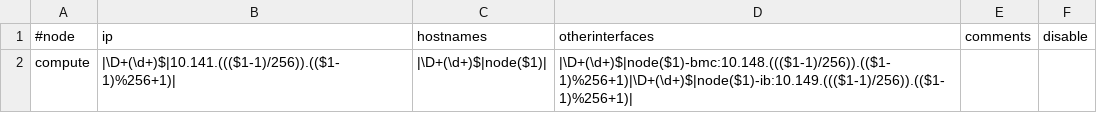
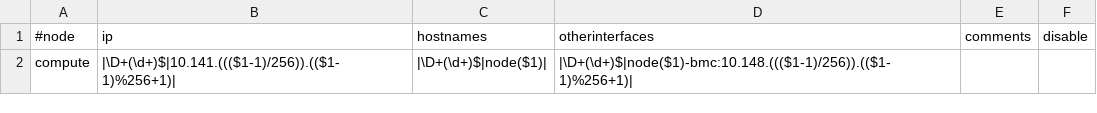
Before and after one commit to brunopereira81/salty, a CSV file: salt/base/controller/files/tables/hosts.csv, drawn as a sheet.

```diff
--- a/salt/base/controller/files/tables/hosts.csv
+++ b/salt/base/controller/files/tables/hosts.csv
@@ -1,2 +1,2 @@
 #node,ip,hostnames,otherinterfaces,comments,disable
-"compute","|\D+(\d+)$|10.141.((($1-1)/256)).(($1-1)%256+1)|","|\D+(\d+)$|node($1)|","|\D+(\d+)$|node($1)-bmc:10.148.((($1-1)/256)).(($1-1)%256+1)|\D+(\d+)$|node($1)-ib:10.149.((($1-1)/256)).(($1-1)%256+1)|",,
+"compute","|\D+(\d+)$|10.141.((($1-1)/256)).(($1-1)%256+1)|","|\D+(\d+)$|node($1)|","|\D+(\d+)$|node($1)-bmc:10.148.((($1-1)/256)).(($1-1)%256+1)|",,
```
Also changed, not shown: salt/base/controller/files/tables/noderes.csv, 6 other files.
